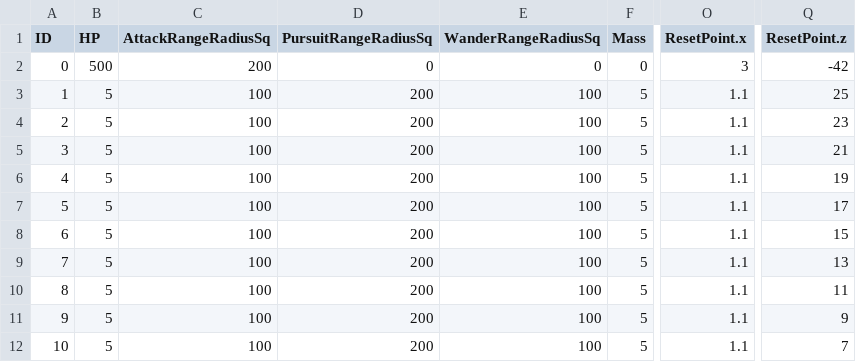
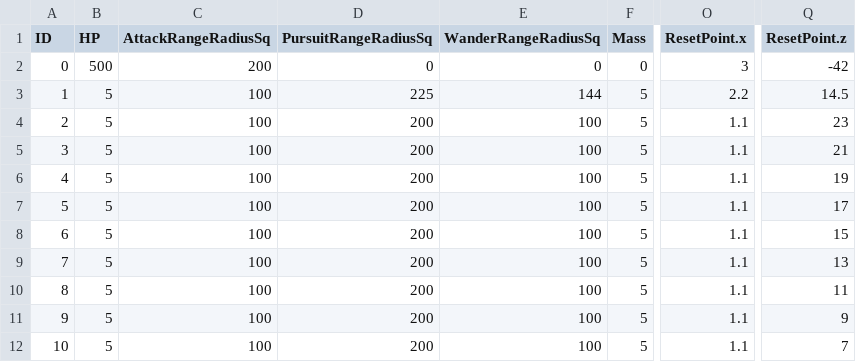
Before and after one commit to aleidi/3DTank, a CSV file: Project/3D_Tank/3D_Tank/Resource/Configuration/AIConfig.csv, drawn as a sheet; only a part is shown, gaps mark what is left out; the diff names each change by its address in the sheet, - before the commit and + after, or states it on an @@ line.

Commit message:
AIConfig 01

```diff
--- a/Project/3D_Tank/3D_Tank/Resource/Configuration/AIConfig.csv
+++ b/Project/3D_Tank/3D_Tank/Resource/Configuration/AIConfig.csv
-D3 (PursuitRangeRadiusSq): 200
+D3 (PursuitRangeRadiusSq): 225
-E3 (WanderRangeRadiusSq): 100
+E3 (WanderRangeRadiusSq): 144
-O3 (ResetPoint.x): 1.1
+O3 (ResetPoint.x): 2.2
-Q3 (ResetPoint.z): 25
+Q3 (ResetPoint.z): 14.5
```
